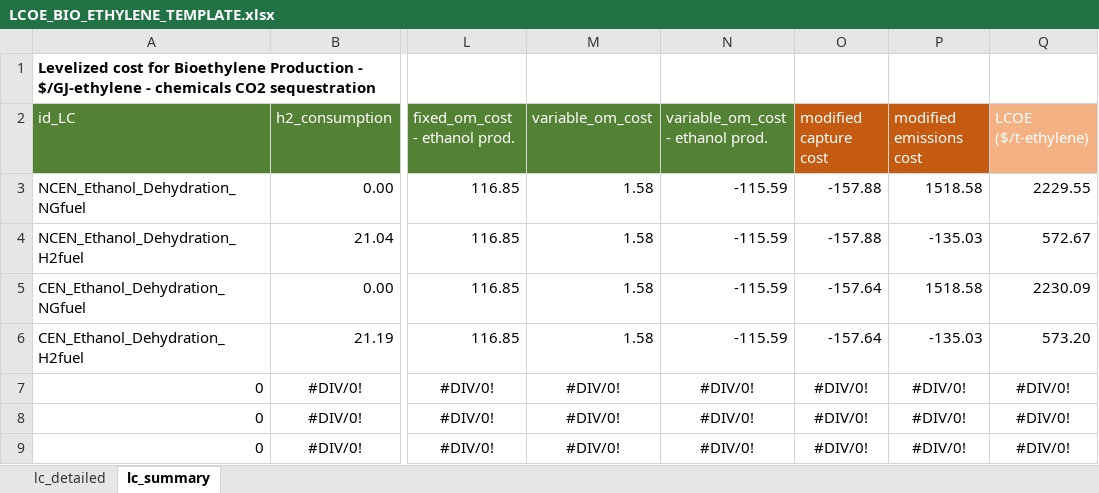
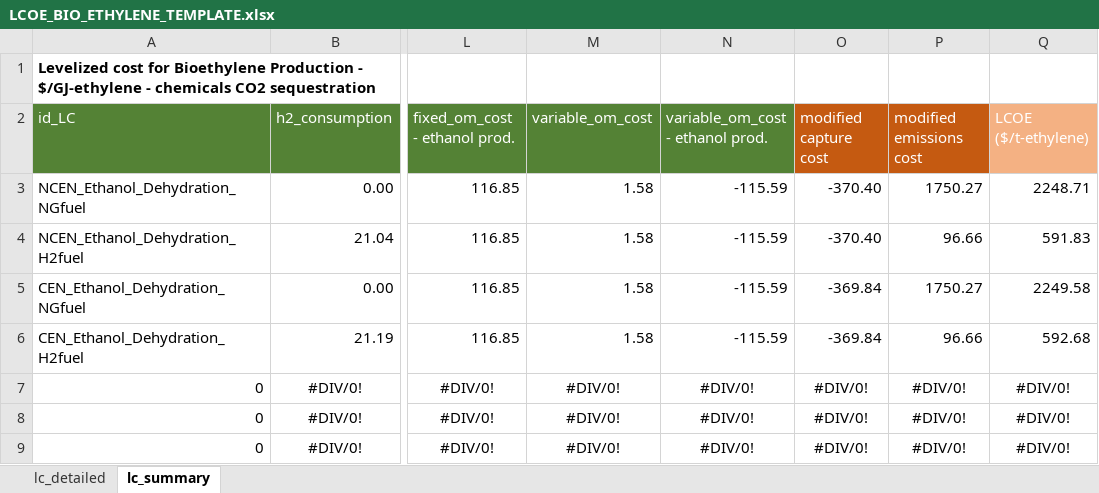
Before and after one commit to acheng1757/dolphyn_v_macro_comparison, an Excel workbook: lcoe/ethylene/bio_ethylene_lcoe/LCOE_BIO_ETHYLENE_TEMPLATE.xlsx, sheet lc_summary, drawn as a sheet; only a part is shown, gaps mark what is left out; values as stored, in another font and other column widths than the file's, no borders; the diff names each change by its address in the sheet, - before the commit and + after, or states it on an @@ line.

```diff
--- a/lcoe/ethylene/bio_ethylene_lcoe/LCOE_BIO_ETHYLENE_TEMPLATE.xlsx (sheet lc_summary)
+++ b/lcoe/ethylene/bio_ethylene_lcoe/LCOE_BIO_ETHYLENE_TEMPLATE.xlsx (sheet lc_summary)
-O3:O4 (modified capture cost): -157.88
+O3:O4 (modified capture cost): -370.40
-P3 (modified emissions cost): 1518.58
+P3 (modified emissions cost): 1750.27
-Q3 (LCOE ($/t-ethylene)): 2229.55
+Q3 (LCOE ($/t-ethylene)): 2248.71
-P4 (modified emissions cost): -135.03
+P4 (modified emissions cost): 96.66
-Q4 (LCOE ($/t-ethylene)): 572.67
+Q4 (LCOE ($/t-ethylene)): 591.83
-O5:O6 (modified capture cost): -157.64
+O5:O6 (modified capture cost): -369.84
-P5 (modified emissions cost): 1518.58
+P5 (modified emissions cost): 1750.27
-Q5 (LCOE ($/t-ethylene)): 2230.09
+Q5 (LCOE ($/t-ethylene)): 2249.58
-P6 (modified emissions cost): -135.03
+P6 (modified emissions cost): 96.66
-Q6 (LCOE ($/t-ethylene)): 573.20
+Q6 (LCOE ($/t-ethylene)): 592.68
```
Also changed, not shown: sheet lc_detailed, 55 other files.
